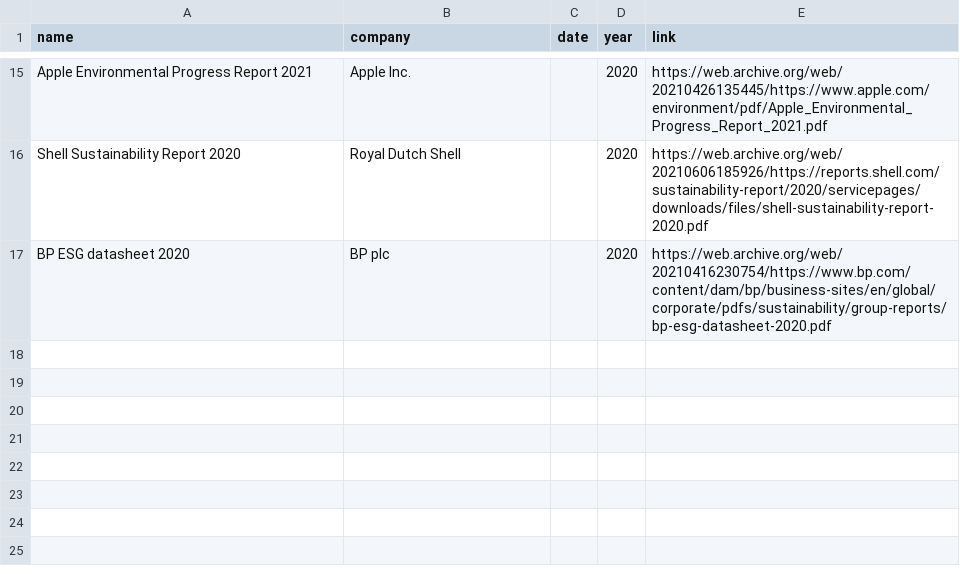
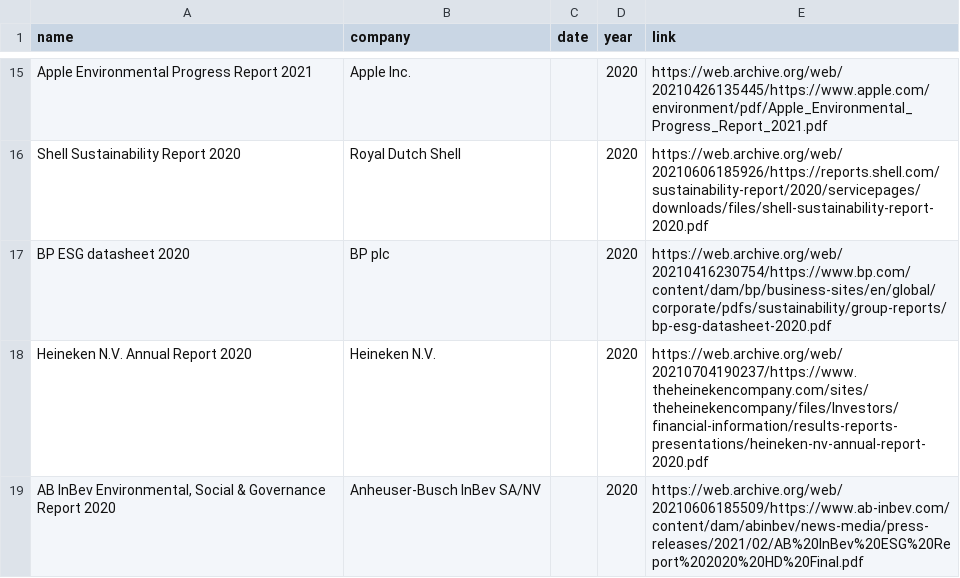
Before and after one commit to JulianWgs/sustainability-database, a CSV file: resources.csv, drawn as a sheet; only a part is shown, gaps mark what is left out.

Commit message:
Add AB InBev and Heineken

```diff
--- a/resources.csv
+++ b/resources.csv
@@ -17 +17,3 @@ Shell Sustainability Report 2020,Royal Dutch Shell,,2020,https://web.archive.org
 BP ESG datasheet 2020,BP plc,,2020,https://web.archive.org/web/20210416230754/https://www.bp.com/content/dam/bp/business-sites/en/global/corporate/pdfs/sustainability/group-reports/bp-esg-datasheet-2020.pdf
+Heineken N.V. Annual Report 2020,Heineken N.V.,,2020,https://web.archive.org/web/20210704190237/https://www.theheinekencompany.com/sites/theheinekencompany/files/Investors/financial-information/results-reports-presentations/heineken-nv-annual-report-2020.pdf
+"AB InBev Environmental, Social & Governance Report 2020",Anheuser-Busch InBev SA/NV,,2020,https://web.archive.org/web/20210606185509/https://www.ab-inbev.com/content/dam/abinbev/news-media/press-releases/2021/02/AB%20InBev%20ESG%20Report%202020%20HD%20Final.pdf
```
Also changed, not shown: companies.csv, data.csv.
